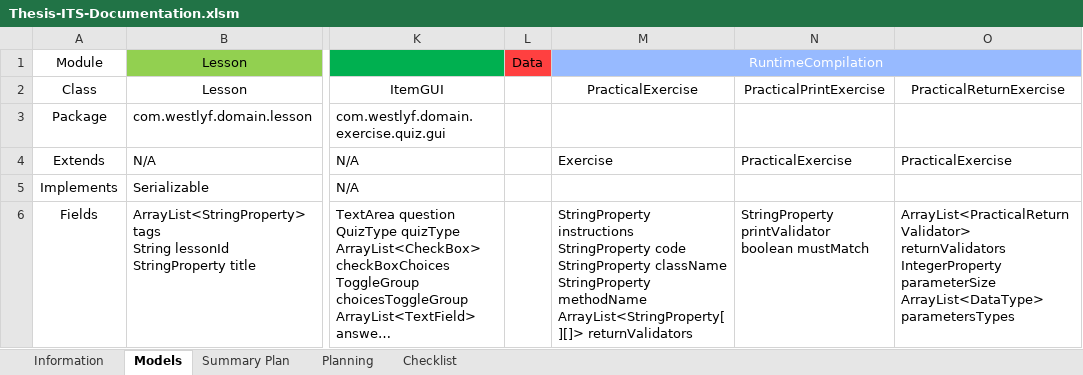
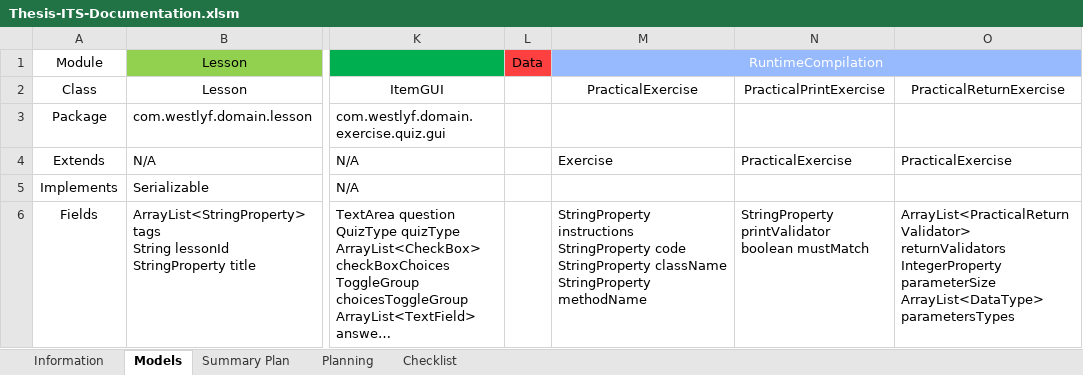
Before and after one commit to robertoguazon/Thesis-ITS, an Excel workbook: Thesis-ITS-Documentation.xlsm, sheet Models, drawn as a sheet; only a part is shown, gaps mark what is left out; long unchanged cells end in …; values as stored, in another font and other column widths than the file's, no borders; ↵ is a line break in a cell; the diff names each change by its address in the sheet, - before the commit and + after, or states it on an @@ line.

Commit message:
sample viewer of PracticalPrintExercise

```diff
--- a/Thesis-ITS-Documentation.xlsm (sheet Models)
+++ b/Thesis-ITS-Documentation.xlsm (sheet Models)
-M6 (PracticalExercise): …StringProperty methodName ↵ ArrayList<StringProperty[][]> returnValidators
+M6 (PracticalExercise): …StringProperty methodName
```
Also changed, not shown: sheet Summary Plan, sheet Checklist, sheet Planning, charts or pictures, 19 other files.
